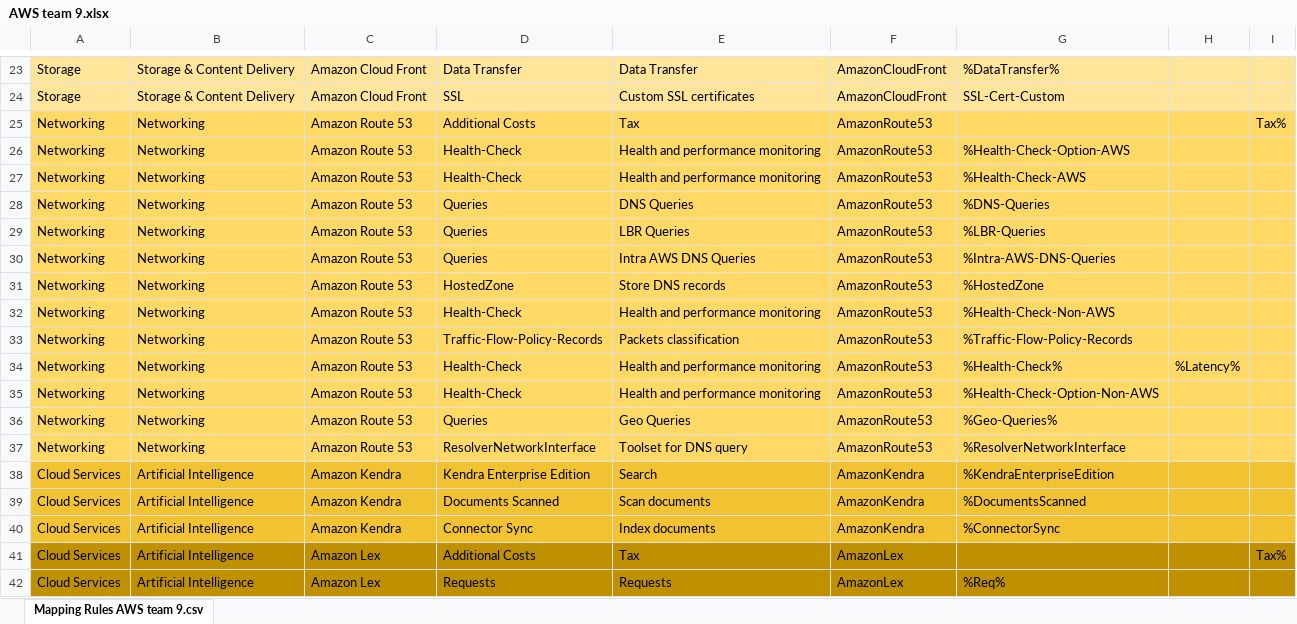
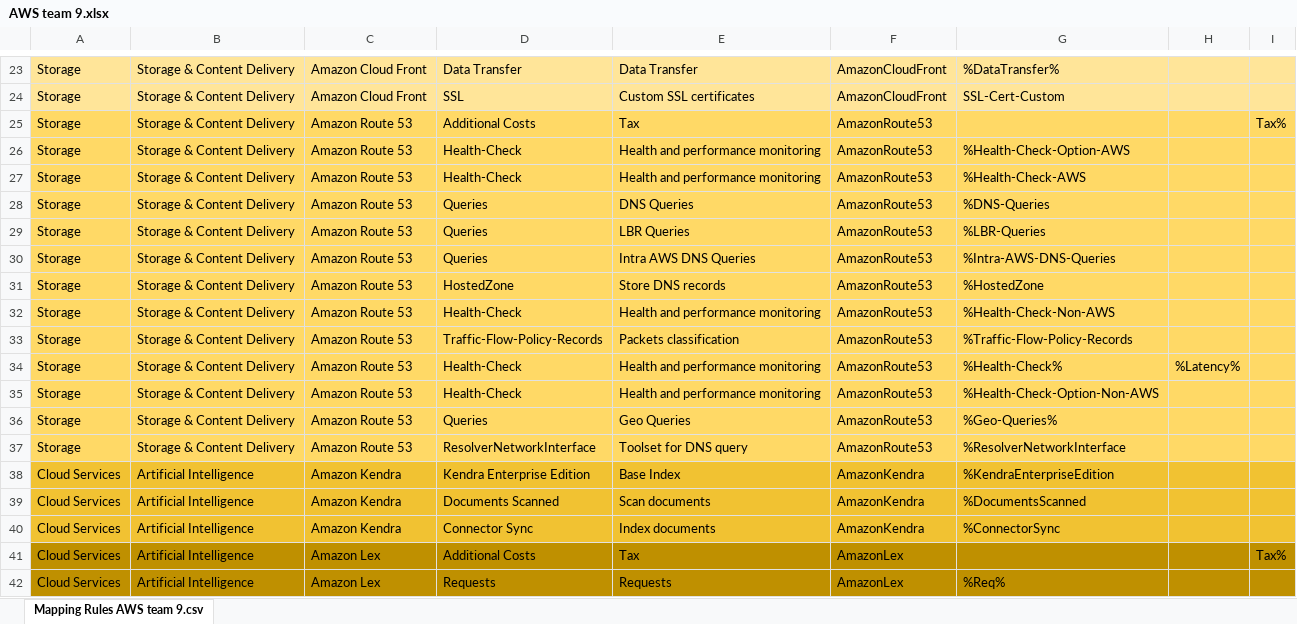
Before and after one commit to Vlaani/Cloud-Technologies-Labs, an Excel workbook: Clouds/Lab1/AWS team 9.xlsx, sheet Mapping Rules AWS team 9.csv, drawn as a sheet; only a part is shown, gaps mark what is left out; values as stored, in another font and other column widths than the file's, no borders; charts and pictures not drawn; the diff names each change by its address in the sheet, - before the commit and + after, or states it on an @@ line.

```diff
--- a/Clouds/Lab1/AWS team 9.xlsx (sheet Mapping Rules AWS team 9.csv)
+++ b/Clouds/Lab1/AWS team 9.xlsx (sheet Mapping Rules AWS team 9.csv)
-A25:A37: Networking
+A25:A37: Storage
-B25:B37: Networking
+B25:B37: Storage & Content Delivery
-E38: Search
+E38: Base Index
```
Also changed, not shown: 3 other files.
